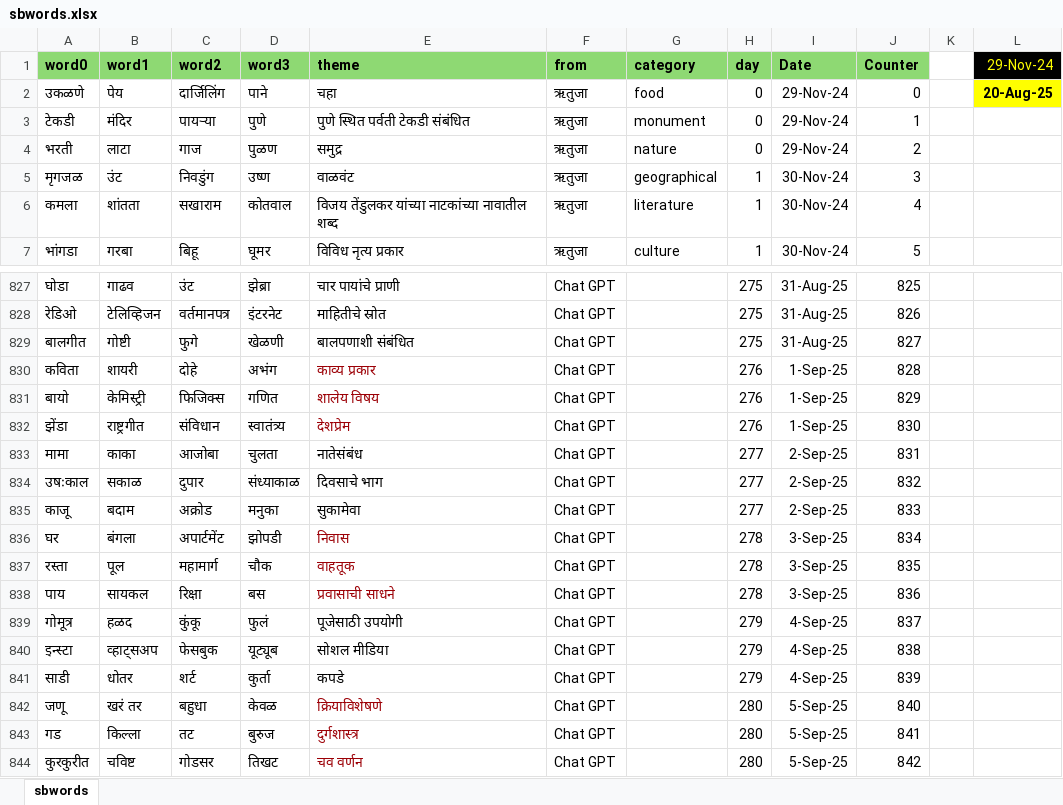
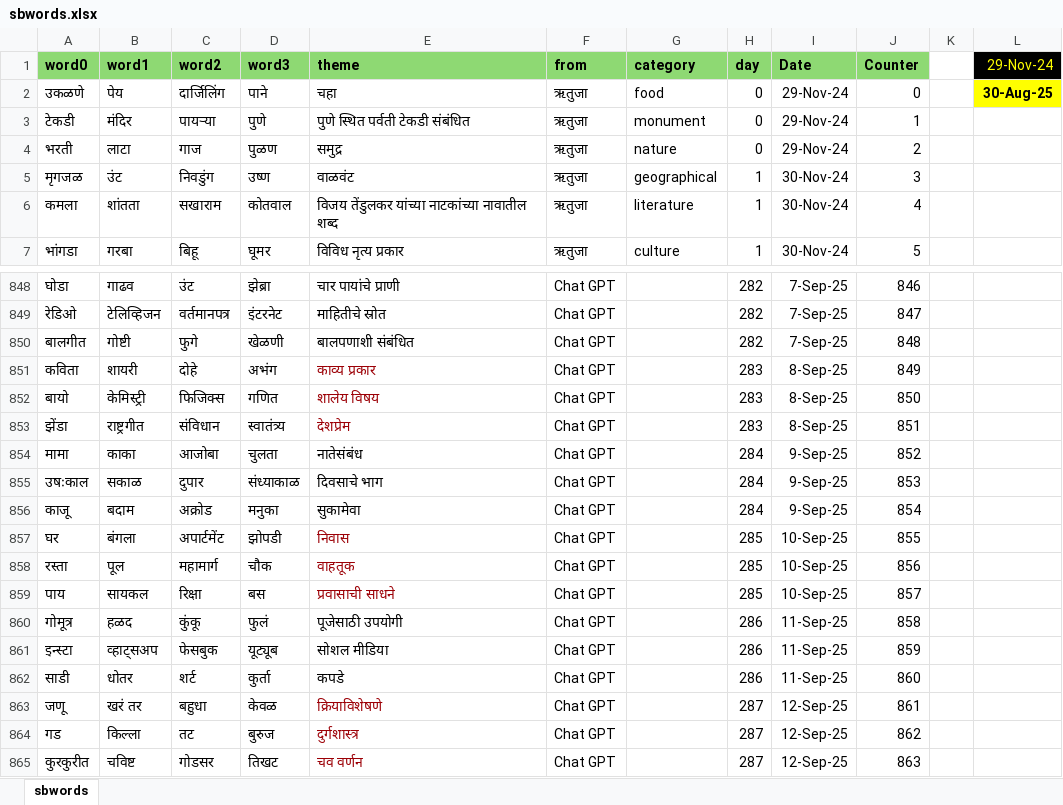
Before and after one commit to hrishinene/shabdakala, an Excel workbook: code/shabdakala/resource/sbwords.xlsx, sheet sbwords, drawn as a sheet; only a part is shown, gaps mark what is left out; values as stored, in another font and other column widths than the file's, no borders; conditional formats not drawn; addresses are those after the commit; the diff covers the shown part only; the diff names each change by its address in the sheet, - before the commit and + after, or states it on an @@ line.

```diff
--- a/code/shabdakala/resource/sbwords.xlsx (sheet sbwords)
+++ b/code/shabdakala/resource/sbwords.xlsx (sheet sbwords)
-L2 (29-Nov-24): 20-Aug-25
+L2 (29-Nov-24): 30-Aug-25
-H848:H850 (day): 275
+H848:H850 (day): 282
-I848:I850 (Date): 31-Aug-25
+I848:I850 (Date): 7-Sep-25
-J848 (Counter): 825
+J848 (Counter): 846
-J849 (Counter): 826
+J849 (Counter): 847
-J850 (Counter): 827
+J850 (Counter): 848
-H851:H853 (day): 276
+H851:H853 (day): 283
-I851:I853 (Date): 1-Sep-25
+I851:I853 (Date): 8-Sep-25
-J851 (Counter): 828
+J851 (Counter): 849
-J852 (Counter): 829
+J852 (Counter): 850
-J853 (Counter): 830
+J853 (Counter): 851
-H854:H856 (day): 277
+H854:H856 (day): 284
-I854:I856 (Date): 2-Sep-25
+I854:I856 (Date): 9-Sep-25
-J854 (Counter): 831
+J854 (Counter): 852
-J855 (Counter): 832
+J855 (Counter): 853
-J856 (Counter): 833
+J856 (Counter): 854
-H857:H859 (day): 278
+H857:H859 (day): 285
-I857:I859 (Date): 3-Sep-25
+I857:I859 (Date): 10-Sep-25
-J857 (Counter): 834
+J857 (Counter): 855
-J858 (Counter): 835
+J858 (Counter): 856
-J859 (Counter): 836
+J859 (Counter): 857
-H860:H862 (day): 279
+H860:H862 (day): 286
-I860:I862 (Date): 4-Sep-25
+I860:I862 (Date): 11-Sep-25
-J860 (Counter): 837
+J860 (Counter): 858
-J861 (Counter): 838
+J861 (Counter): 859
-J862 (Counter): 839
+J862 (Counter): 860
-H863:H865 (day): 280
+H863:H865 (day): 287
-I863:I865 (Date): 5-Sep-25
+I863:I865 (Date): 12-Sep-25
-J863 (Counter): 840
+J863 (Counter): 861
-J864 (Counter): 841
+J864 (Counter): 862
-J865 (Counter): 842
+J865 (Counter): 863
```
Also changed, not shown: 21 added rows and 150 edited cells elsewhere in this sheet, 1 other file.
